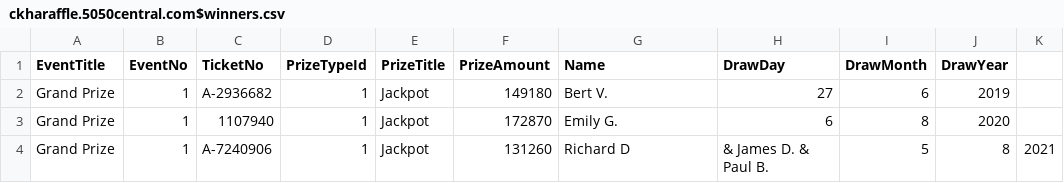
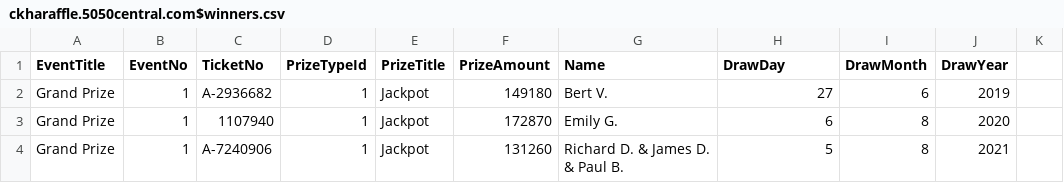
Before and after one commit to LuxYogasegaran/winners-list, a CSV file: ckharaffle.5050central.com$winners.csv, drawn as a sheet.

Commit message:
Update ckharaffle.5050central.com$winners.csv

```diff
--- a/ckharaffle.5050central.com$winners.csv
+++ b/ckharaffle.5050central.com$winners.csv
@@ -3,2 +3,2 @@ Grand Prize,1,A-2936682,1,Jackpot,149180,Bert V.,27,6,2019
 Grand Prize,1,1107940,1,Jackpot,172870,Emily G.,6,8,2020
-Grand Prize,1,A-7240906,1,Jackpot,131260,Richard D, & James D. & Paul B.,5,8,2021
+Grand Prize,1,A-7240906,1,Jackpot,131260,Richard D. & James D. & Paul B.,5,8,2021
```
